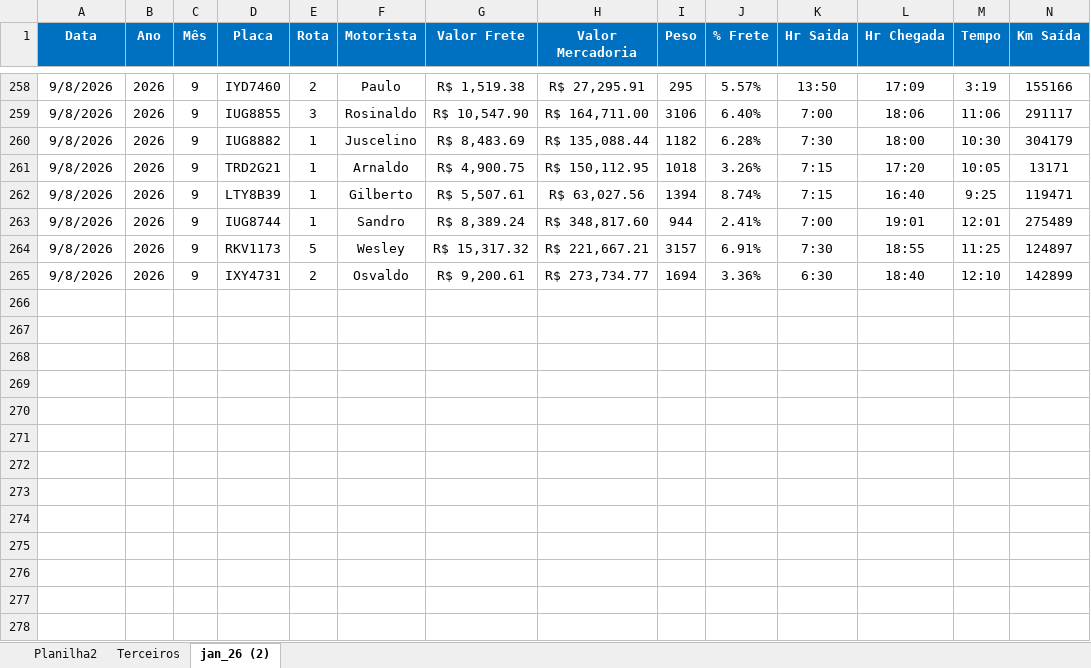
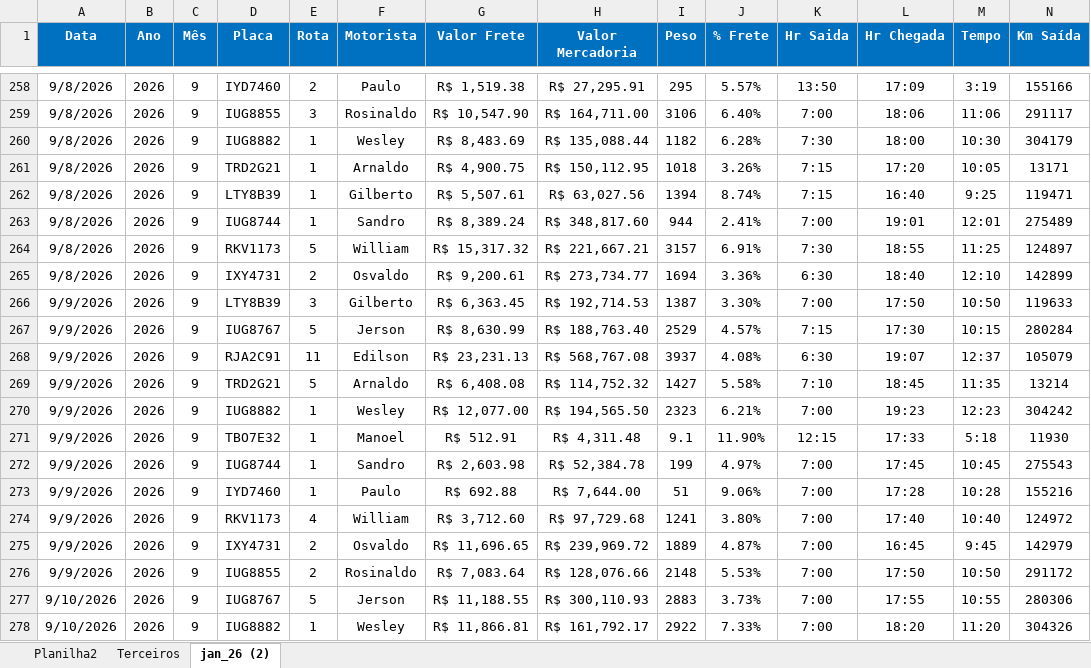
Before and after one commit to Manoel-Diger/saida_veiculo_bel, an Excel workbook: Saida_BEL.xlsx, sheet jan_26 (2), drawn as a sheet; only a part is shown, gaps mark what is left out; values as stored, in another font and other column widths than the file's, no borders; conditional formats and table styles not drawn; rows hold the shown columns only; the diff covers the shown part only; the diff names each change by its address in the sheet, - before the commit and + after, or states it on an @@ line.

```diff
--- a/Saida_BEL.xlsx (sheet jan_26 (2))
+++ b/Saida_BEL.xlsx (sheet jan_26 (2))
-F260 (Motorista): Juscelino
+F260 (Motorista): Wesley
-F264 (Motorista): Wesley
+F264 (Motorista): William
+row 266: 9/9/2026 | 2026 | 9 | LTY8B39 | 3 | Gilberto | R$ 6,363.45 | R$ 192,714.53 | 1387 | 3.30% | 7:00 | 17:50 | 10:50 | 119633
+row 267: 9/9/2026 | 2026 | 9 | IUG8767 | 5 | Jerson | R$ 8,630.99 | R$ 188,763.40 | 2529 | 4.57% | 7:15 | 17:30 | 10:15 | 280284
+row 268: 9/9/2026 | 2026 | 9 | RJA2C91 | 11 | Edilson | R$ 23,231.13 | R$ 568,767.08 | 3937 | 4.08% | 6:30 | 19:07 | 12:37 | 105079
+row 269: 9/9/2026 | 2026 | 9 | TRD2G21 | 5 | Arnaldo | R$ 6,408.08 | R$ 114,752.32 | 1427 | 5.58% | 7:10 | 18:45 | 11:35 | 13214
+row 270: 9/9/2026 | 2026 | 9 | IUG8882 | 1 | Wesley | R$ 12,077.00 | R$ 194,565.50 | 2323 | 6.21% | 7:00 | 19:23 | 12:23 | 304242
+row 271: 9/9/2026 | 2026 | 9 | TBO7E32 | 1 | Manoel | R$ 512.91 | R$ 4,311.48 | 9.1 | 11.90% | 12:15 | 17:33 | 5:18 | 11930
+row 272: 9/9/2026 | 2026 | 9 | IUG8744 | 1 | Sandro | R$ 2,603.98 | R$ 52,384.78 | 199 | 4.97% | 7:00 | 17:45 | 10:45 | 275543
+row 273: 9/9/2026 | 2026 | 9 | IYD7460 | 1 | Paulo | R$ 692.88 | R$ 7,644.00 | 51 | 9.06% | 7:00 | 17:28 | 10:28 | 155216
+row 274: 9/9/2026 | 2026 | 9 | RKV1173 | 4 | William | R$ 3,712.60 | R$ 97,729.68 | 1241 | 3.80% | 7:00 | 17:40 | 10:40 | 124972
+row 275: 9/9/2026 | 2026 | 9 | IXY4731 | 2 | Osvaldo | R$ 11,696.65 | R$ 239,969.72 | 1889 | 4.87% | 7:00 | 16:45 | 9:45 | 142979
+row 276: 9/9/2026 | 2026 | 9 | IUG8855 | 2 | Rosinaldo | R$ 7,083.64 | R$ 128,076.66 | 2148 | 5.53% | 7:00 | 17:50 | 10:50 | 291172
+row 277: 9/10/2026 | 2026 | 9 | IUG8767 | 5 | Jerson | R$ 11,188.55 | R$ 300,110.93 | 2883 | 3.73% | 7:00 | 17:55 | 10:55 | 280306
+row 278: 9/10/2026 | 2026 | 9 | IUG8882 | 1 | Wesley | R$ 11,866.81 | R$ 161,792.17 | 2922 | 7.33% | 7:00 | 18:20 | 11:20 | 304326
```
Also changed, not shown: 8 added rows and 47 edited cells elsewhere in this sheet, sheet Planilha2, 1 other file.
